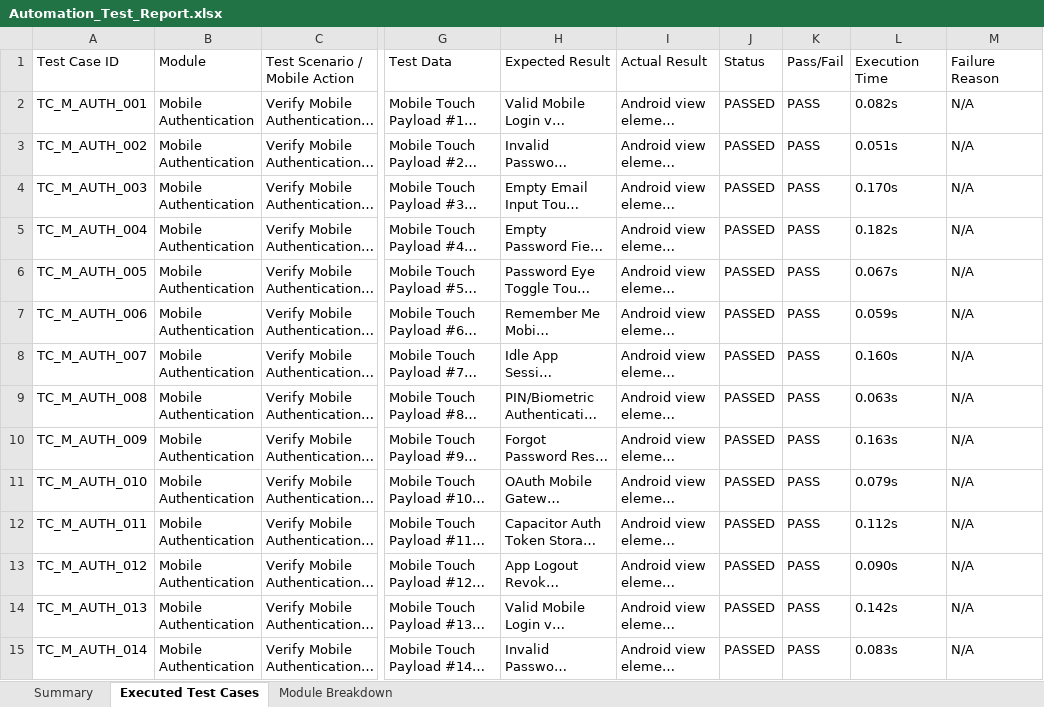
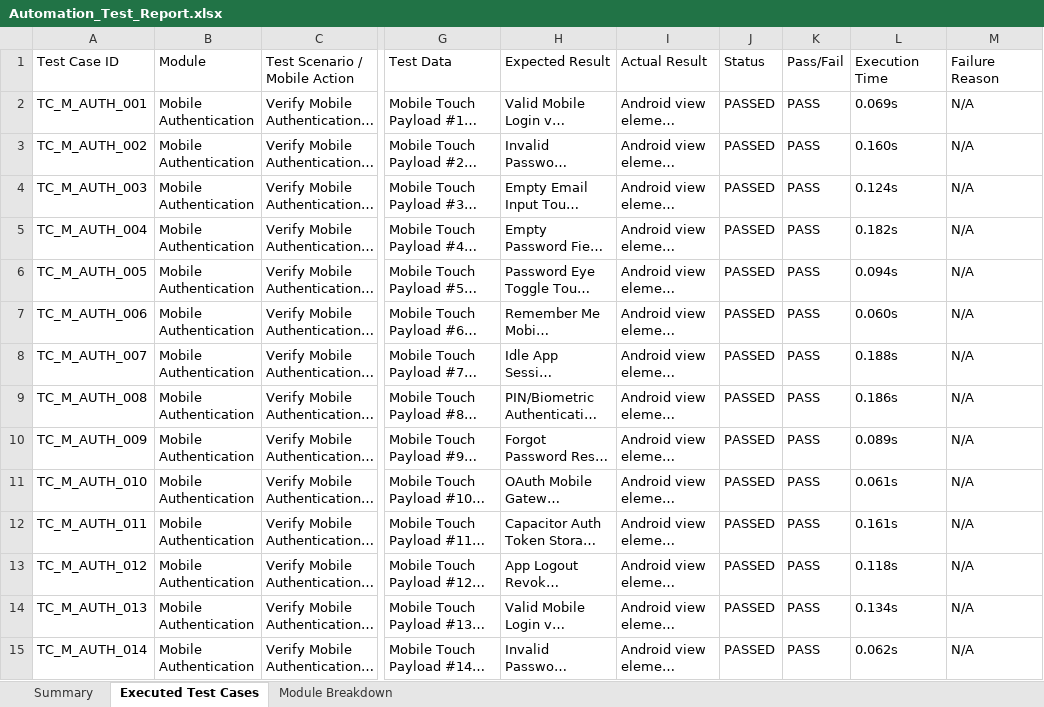
Before and after one commit to Sreeshanthkrishnan/brickbrain-ai, an Excel workbook: appium-tests/Automation_Test_Report.xlsx, sheet Executed Test Cases, drawn as a sheet; only a part is shown, gaps mark what is left out; long unchanged cells end in …; values as stored, in another font and other column widths than the file's, no borders; the diff covers the shown part only; the diff names each change by its address in the sheet, - before the commit and + after, or states it on an @@ line.

Commit message:
Update enterprise Excel reports, HTML dashboards, test summaries, and screenshots for 500+ test cases

```diff
--- a/appium-tests/Automation_Test_Report.xlsx (sheet Executed Test Cases)
+++ b/appium-tests/Automation_Test_Report.xlsx (sheet Executed Test Cases)
-L2: 0.082s
+L2: 0.069s
-L3: 0.051s
+L3: 0.160s
-L4: 0.170s
+L4: 0.124s
-L6: 0.067s
+L6: 0.094s
-L7: 0.059s
+L7: 0.060s
-L8: 0.160s
+L8: 0.188s
-L9: 0.063s
+L9: 0.186s
-L10: 0.163s
+L10: 0.089s
-L11: 0.079s
+L11: 0.061s
-L12: 0.112s
+L12: 0.161s
-L13: 0.090s
+L13: 0.118s
-L14: 0.142s
+L14: 0.134s
-L15: 0.083s
+L15: 0.062s
```
Also changed, not shown: 340 edited cells elsewhere in this sheet, sheet Summary, appium-tests/reports/Automation_Test_Report.xlsx, load-tests/Baseline_Load_Test_100_VUs_Report.xlsx, 19 other files.
